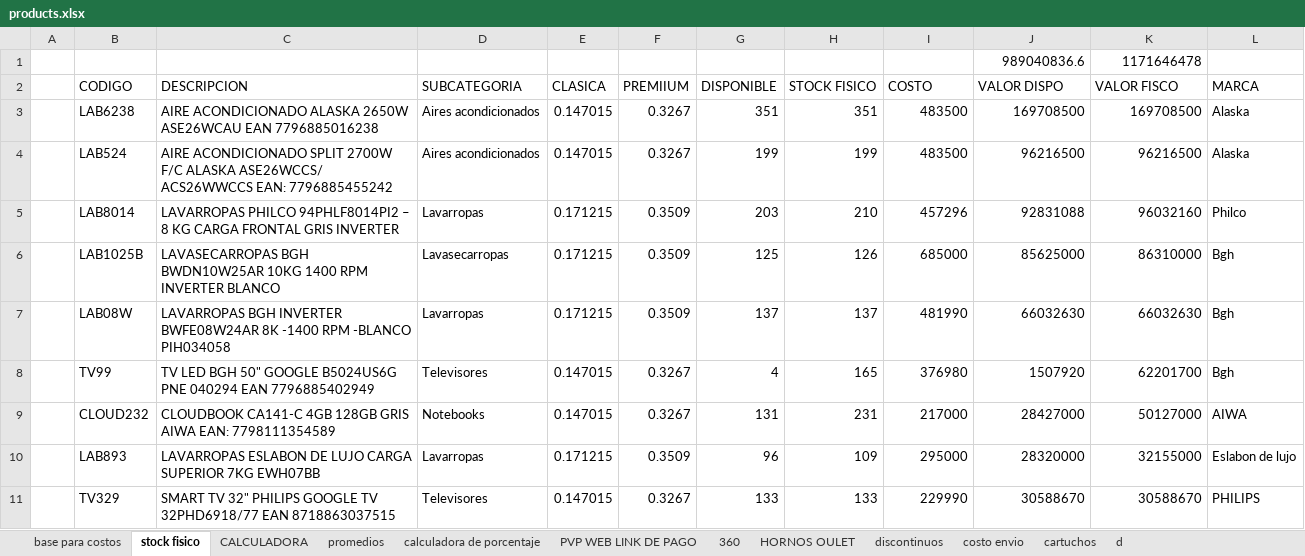
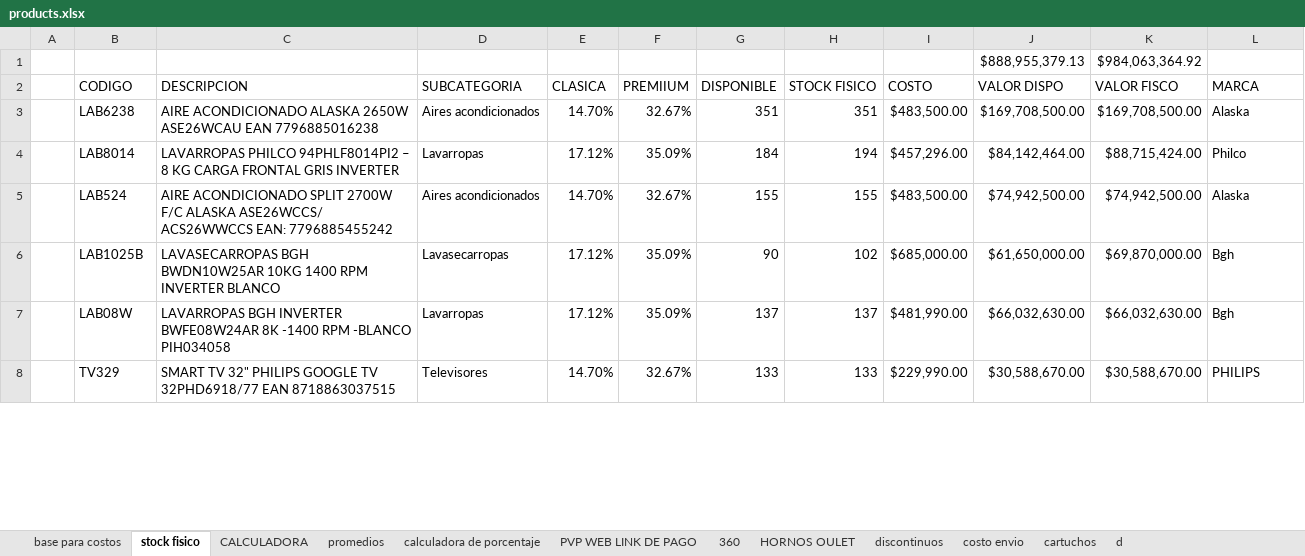
Before and after one commit to TrImEaS/Technologyline-API, an Excel workbook: src/Data/products.xlsx, sheet stock fisico, drawn as a sheet; only a part is shown; values as stored, in another font and other column widths than the file's, no cell formats; removed rows and columns are numbered as before the commit, all else as after; the diff covers the shown part only; the diff names each change by its address in the sheet, - before the commit and + after, or states it on an @@ line.

```diff
--- a/src/Data/products.xlsx (sheet stock fisico)
+++ b/src/Data/products.xlsx (sheet stock fisico)
-row 1:  |  |  |  |  |  |  |  |  | 989040836.6 | 1171646478
+row 1:  |  |  |  |  |  |  |  |  | $888,955,379.13 | $984,063,364.92
-E3 (CLASICA): 0.147015
+E3 (CLASICA): 14.70%
-F3 (PREMIIUM): 0.3267
+F3 (PREMIIUM): 32.67%
-I3 (COSTO): 483500
+I3 (COSTO): $483,500.00
-J3 (VALOR DISPO): 169708500
+J3 (VALOR DISPO): $169,708,500.00
-K3 (VALOR FISCO): 169708500
+K3 (VALOR FISCO): $169,708,500.00
-row 4:  | LAB524 | AIRE ACONDICIONADO SPLIT 2700W F/C ALASKA ASE26WCCS/ ACS26WWCCS EAN: 7796885455242 | Aires acondicionados | 0.147015 | 0.3267 | 199 | 199 | 483500 | 96216500 | 96216500 | Alaska
-E4 (CLASICA): 0.171215
+E4 (CLASICA): 17.12%
-F4 (PREMIIUM): 0.3509
+F4 (PREMIIUM): 35.09%
-G4 (DISPONIBLE): 203
+G4 (DISPONIBLE): 184
-H4 (STOCK FISICO): 210
+H4 (STOCK FISICO): 194
-I4 (COSTO): 457296
+I4 (COSTO): $457,296.00
-J4 (VALOR DISPO): 92831088
+J4 (VALOR DISPO): $84,142,464.00
-K4 (VALOR FISCO): 96032160
+K4 (VALOR FISCO): $88,715,424.00
+row 5:  | LAB524 | AIRE ACONDICIONADO SPLIT 2700W F/C ALASKA ASE26WCCS/ ACS26WWCCS EAN: 7796885455242 | Aires acondicionados | 14.70% | 32.67% | 155 | 155 | $483,500.00 | $74,942,500.00 | $74,942,500.00 | Alaska
-E6:E7 (CLASICA): 0.171215
+E6:E7 (CLASICA): 17.12%
-F6:F7 (PREMIIUM): 0.3509
+F6:F7 (PREMIIUM): 35.09%
-G6 (DISPONIBLE): 125
+G6 (DISPONIBLE): 90
-H6 (STOCK FISICO): 126
+H6 (STOCK FISICO): 102
-I6 (COSTO): 685000
+I6 (COSTO): $685,000.00
-J6 (VALOR DISPO): 85625000
+J6 (VALOR DISPO): $61,650,000.00
-K6 (VALOR FISCO): 86310000
+K6 (VALOR FISCO): $69,870,000.00
-I7 (COSTO): 481990
+I7 (COSTO): $481,990.00
-J7 (VALOR DISPO): 66032630
+J7 (VALOR DISPO): $66,032,630.00
-K7 (VALOR FISCO): 66032630
+K7 (VALOR FISCO): $66,032,630.00
-row 8:  | TV99 | TV LED BGH 50" GOOGLE B5024US6G PNE 040294 EAN 7796885402949 | Televisores | 0.147015 | 0.3267 | 4 | 165 | 376980 | 1507920 | 62201700 | Bgh
-row 9:  | CLOUD232 | CLOUDBOOK CA141-C 4GB 128GB GRIS AIWA EAN: 7798111354589 | Notebooks | 0.147015 | 0.3267 | 131 | 231 | 217000 | 28427000 | 50127000 | AIWA
-row 10:  | LAB893 | LAVARROPAS ESLABON DE LUJO CARGA SUPERIOR 7KG EWH07BB | Lavarropas | 0.171215 | 0.3509 | 96 | 109 | 295000 | 28320000 | 32155000 | Eslabon de lujo
-E8 (CLASICA): 0.147015
+E8 (CLASICA): 14.70%
-F8 (PREMIIUM): 0.3267
+F8 (PREMIIUM): 32.67%
-I8 (COSTO): 229990
+I8 (COSTO): $229,990.00
-J8 (VALOR DISPO): 30588670
+J8 (VALOR DISPO): $30,588,670.00
-K8 (VALOR FISCO): 30588670
+K8 (VALOR FISCO): $30,588,670.00
```
Also changed, not shown: 29 added rows, 29 removed rows and 806 edited cells elsewhere in this sheet, sheet PVP WEB LINK DE PAGO, sheet base para costos, sheet CALCULADORA, sheet promedios, sheet 360, cell formats, formulas that keep their value, hidden cells, 15 other files.
